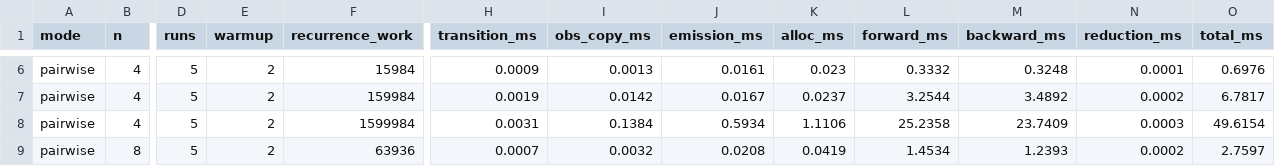
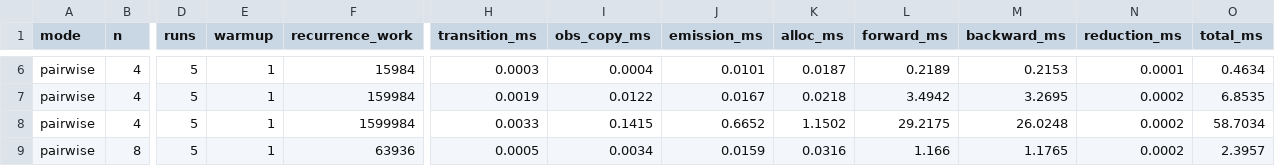
Before and after one commit to OldCrow/libhmm, a CSV file: benchmark-analysis/fb_contour_sweep_pairwise.csv, drawn as a sheet; only a part is shown, gaps mark what is left out; the diff covers the shown part only; the diff names each change by its address in the sheet, - before the commit and + after, or states it on an @@ line.

Commit message:
Retune FB recurrence crossover: N>=5 -> N>=4 on x86; add fb_crossover_sweep tool
Measured via new fb_crossover_sweep tool (ForwardBackwardCalculator with
setRecurrenceModeOverride, Zen 4 / MSVC / AVX-512, T=1000, median 8 runs):

  N=2: MaxReduce 2.1x slower -- Pairwise wins
  N=3: MaxReduce 1.1x slower -- Pairwise wins
  N=4: MaxReduce 1.7x faster -- crossover
  N=8: MaxReduce 5.0x faster
  N=32: MaxReduce 15x faster

The pre-SIMD threshold (N>=5 on x86) was set before TranscendentalKernels had
SIMD backends. With AVX-512/AVX/SSE2 kernels now active, MaxReduce breaks even
at N=4 on this hardware. The arm64 threshold was already N>=4 (unchanged).

Since both arms now return the same thing, collapse the #if defined(__aarch64__)
block to a single unconditional threshold. If future NEON vs x86 measurements
diverge, the split can be reintroduced.

tools/fb_crossover_sweep.cpp: new diagnostic tool that times Pairwise vs
MaxReduce via the production calculator at N=2..64 and marks the mode that
selectFbRecurrenceMode() currently picks for each N.

36/36 ctest + 7/7 phase-gate passing.

Co-Authored-By: Oz <oz-agent@warp.dev>

```diff
--- a/benchmark-analysis/fb_contour_sweep_pairwise.csv
+++ b/benchmark-analysis/fb_contour_sweep_pairwise.csv
-E6:E9 (warmup): 2
+E6:E9 (warmup): 1
-H6 (transition_ms): 0.0009
+H6 (transition_ms): 0.0003
-I6 (obs_copy_ms): 0.0013
+I6 (obs_copy_ms): 0.0004
-J6 (emission_ms): 0.0161
+J6 (emission_ms): 0.0101
-K6 (alloc_ms): 0.023
+K6 (alloc_ms): 0.0187
-L6 (forward_ms): 0.3332
+L6 (forward_ms): 0.2189
-M6 (backward_ms): 0.3248
+M6 (backward_ms): 0.2153
-O6 (total_ms): 0.6976
+O6 (total_ms): 0.4634
-I7 (obs_copy_ms): 0.0142
+I7 (obs_copy_ms): 0.0122
-K7 (alloc_ms): 0.0237
+K7 (alloc_ms): 0.0218
-L7 (forward_ms): 3.2544
+L7 (forward_ms): 3.4942
-M7 (backward_ms): 3.4892
+M7 (backward_ms): 3.2695
-O7 (total_ms): 6.7817
+O7 (total_ms): 6.8535
-H8 (transition_ms): 0.0031
+H8 (transition_ms): 0.0033
-I8 (obs_copy_ms): 0.1384
+I8 (obs_copy_ms): 0.1415
-J8 (emission_ms): 0.5934
+J8 (emission_ms): 0.6652
-K8 (alloc_ms): 1.1106
+K8 (alloc_ms): 1.1502
-L8 (forward_ms): 25.2358
+L8 (forward_ms): 29.2175
-M8 (backward_ms): 23.7409
+M8 (backward_ms): 26.0248
-N8 (reduction_ms): 0.0003
+N8 (reduction_ms): 0.0002
-O8 (total_ms): 49.6154
+O8 (total_ms): 58.7034
-H9 (transition_ms): 0.0007
+H9 (transition_ms): 0.0005
-I9 (obs_copy_ms): 0.0032
+I9 (obs_copy_ms): 0.0034
-J9 (emission_ms): 0.0208
+J9 (emission_ms): 0.0159
-K9 (alloc_ms): 0.0419
+K9 (alloc_ms): 0.0316
-L9 (forward_ms): 1.4534
+L9 (forward_ms): 1.166
-M9 (backward_ms): 1.2393
+M9 (backward_ms): 1.1765
-O9 (total_ms): 2.7597
+O9 (total_ms): 2.3957
```
Also changed, not shown: 156 edited cells elsewhere in this file, 3 other files.
